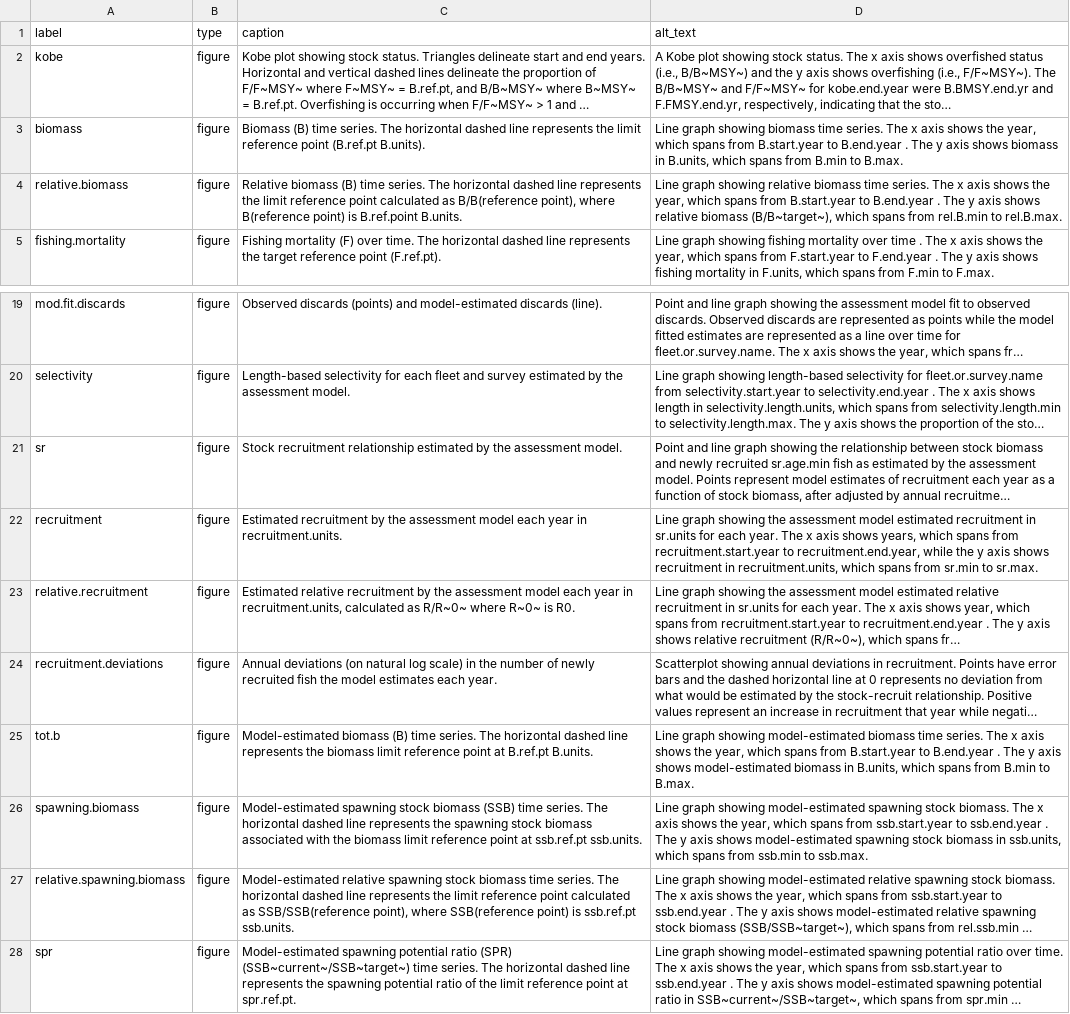
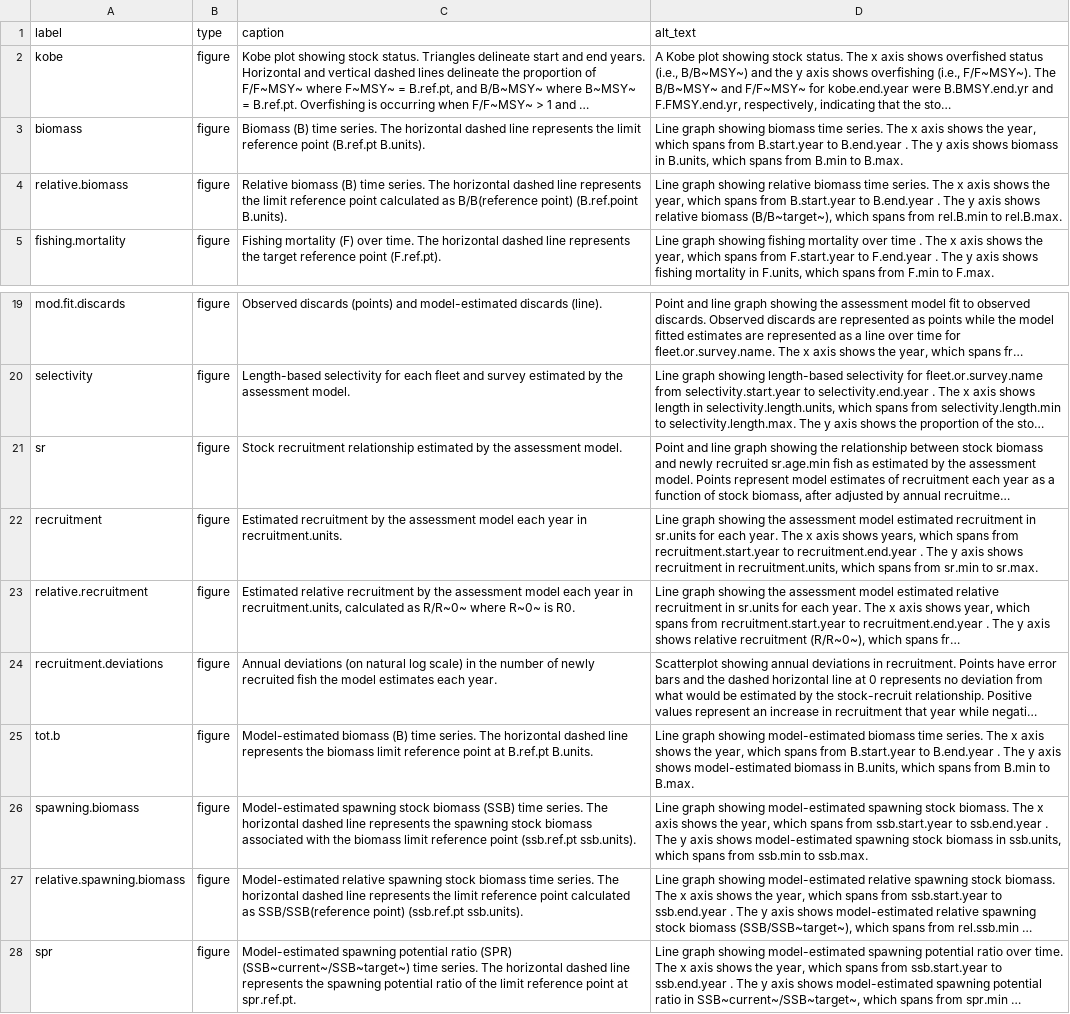
Before and after one commit to nmfs-ost/satf, a CSV file: inst/resources/captions_alt_text_template.csv, drawn as a sheet; only a part is shown, gaps mark what is left out; long unchanged cells end in …; the diff names each change by its address in the sheet, - before the commit and + after, or states it on an @@ line.

Commit message:
Finished first working draft of add_more_key_quants fxn; updated alt text/caps template to facilitate regex pattern recognition

```diff
--- a/inst/resources/captions_alt_text_template.csv
+++ b/inst/resources/captions_alt_text_template.csv
-C4 (caption): …as B/B(reference point), where B(reference point) is B.ref.point B.units.
+C4 (caption): …as B/B(reference point) (B.ref.point B.units).
-D22 (alt_text): …recruitment.start.year to recruitment.end.year, while the y axis…
+D22 (alt_text): …recruitment.start.year to recruitment.end.year . The y axis…
-C26 (caption): …reference point at ssb.ref.pt ssb.units.
+C26 (caption): …reference point (ssb.ref.pt ssb.units).
-C27 (caption): …as SSB/SSB(reference point), where SSB(reference point) is ssb.ref.pt ssb.units.
+C27 (caption): …as SSB/SSB(reference point) (ssb.ref.pt ssb.units).
```
Also changed, not shown: 1 other file.
